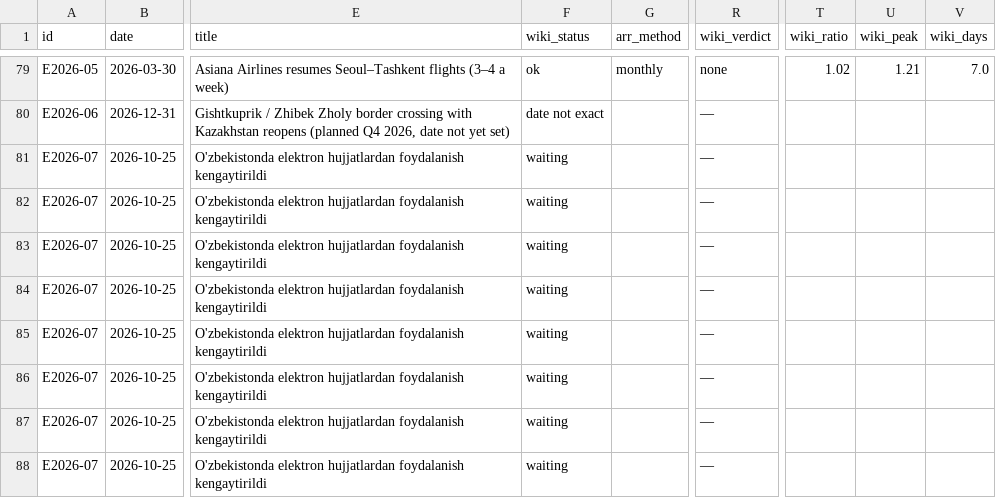
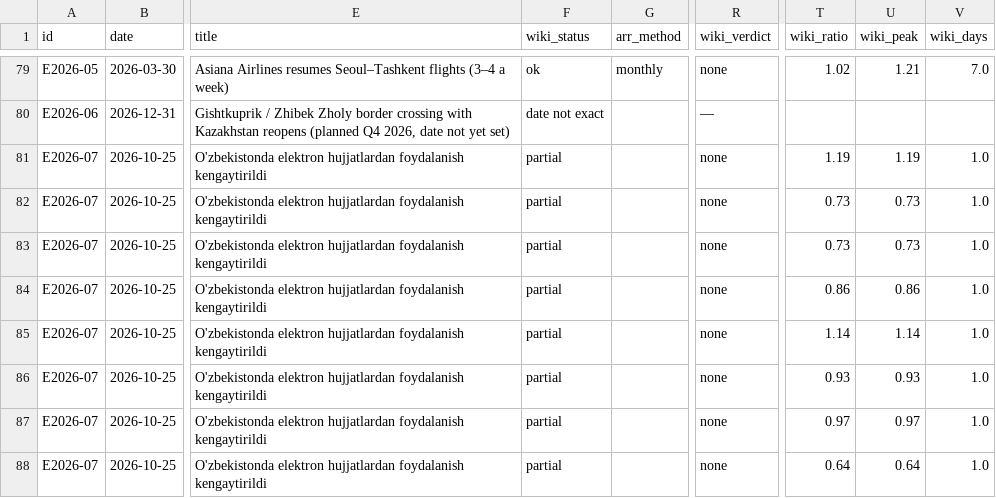
Before and after one commit to ismoiljonmominov8-stack/uzbekistan-tourism-monitor, a CSV file: data/event_effects.csv, drawn as a sheet; only a part is shown, gaps mark what is left out; the diff names each change by its address in the sheet, - before the commit and + after, or states it on an @@ line.

```diff
--- a/data/event_effects.csv
+++ b/data/event_effects.csv
-F81:F88 (wiki_status): waiting
+F81:F88 (wiki_status): partial
-R81:R88 (wiki_verdict): —
+R81:R88 (wiki_verdict): none
-T81 (wiki_ratio): (empty)
+T81 (wiki_ratio): 1.19
-U81 (wiki_peak): (empty)
+U81 (wiki_peak): 1.19
-V81:V88 (wiki_days): (empty)
+V81:V88 (wiki_days): 1.0
-T82:T83 (wiki_ratio): (empty)
+T82:T83 (wiki_ratio): 0.73
-U82:U83 (wiki_peak): (empty)
+U82:U83 (wiki_peak): 0.73
-T84 (wiki_ratio): (empty)
+T84 (wiki_ratio): 0.86
-U84 (wiki_peak): (empty)
+U84 (wiki_peak): 0.86
-T85 (wiki_ratio): (empty)
+T85 (wiki_ratio): 1.14
-U85 (wiki_peak): (empty)
+U85 (wiki_peak): 1.14
-T86 (wiki_ratio): (empty)
+T86 (wiki_ratio): 0.93
-U86 (wiki_peak): (empty)
+U86 (wiki_peak): 0.93
-T87 (wiki_ratio): (empty)
+T87 (wiki_ratio): 0.97
-U87 (wiki_peak): (empty)
+U87 (wiki_peak): 0.97
-T88 (wiki_ratio): (empty)
+T88 (wiki_ratio): 0.64
-U88 (wiki_peak): (empty)
+U88 (wiki_peak): 0.64
```
Also changed, not shown: data/predictions.csv, docs/daily_views_by_market.csv, 8 other files.
